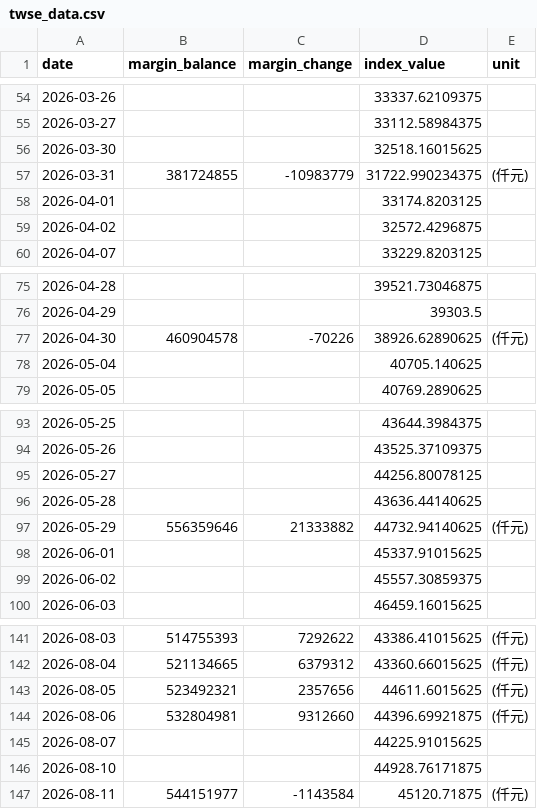
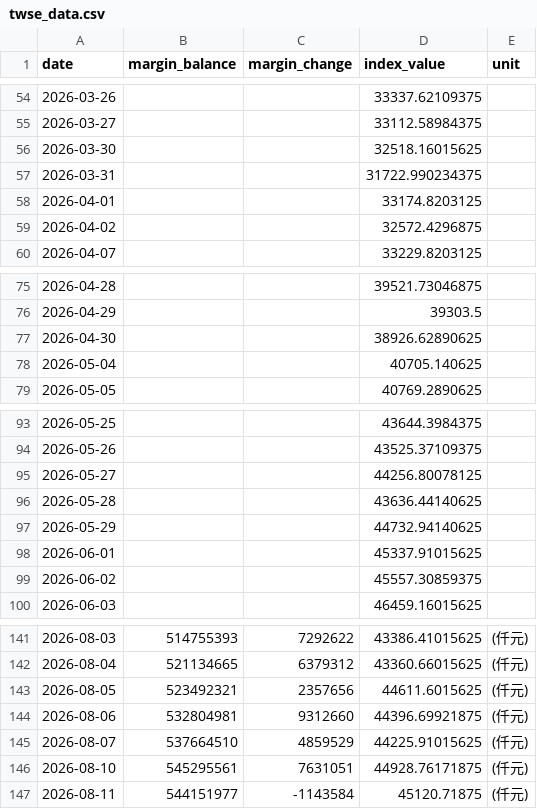
Before and after one commit to shane17258-cmyk/stock-margin-vs-index, a CSV file: twse_data.csv, drawn as a sheet; only a part is shown, gaps mark what is left out; the diff covers the shown part only.

```diff
--- a/twse_data.csv
+++ b/twse_data.csv
@@ -56,3 +56,3 @@ date,margin_balance,margin_change,index_value,unit
 2026-03-30,,,32518.16015625,
-2026-03-31,381724855,-10983779,31722.990234375,(仟元)
+2026-03-31,,,31722.990234375,
 2026-04-01,,,33174.8203125,
@@ -76,3 +76,3 @@ date,margin_balance,margin_change,index_value,unit
 2026-04-29,,,39303.5,
-2026-04-30,460904578,-70226,38926.62890625,(仟元)
+2026-04-30,,,38926.62890625,
 2026-05-04,,,40705.140625,
@@ -96,3 +96,3 @@ date,margin_balance,margin_change,index_value,unit
 2026-05-28,,,43636.44140625,
-2026-05-29,556359646,21333882,44732.94140625,(仟元)
+2026-05-29,,,44732.94140625,
 2026-06-01,,,45337.91015625,
@@ -144,4 +144,4 @@ date,margin_balance,margin_change,index_value,unit
 2026-08-06,532804981,9312660,44396.69921875,(仟元)
-2026-08-07,,,44225.91015625,
-2026-08-10,,,44928.76171875,
+2026-08-07,537664510,4859529,44225.91015625,(仟元)
+2026-08-10,545295561,7631051,44928.76171875,(仟元)
 2026-08-11,544151977,-1143584,45120.71875,(仟元)
```
Also changed, not shown: 1 added row and 39 edited cells elsewhere in this file, 2 other files.
